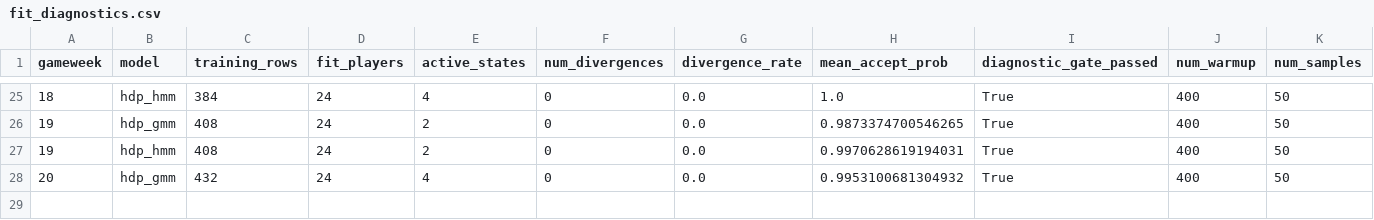
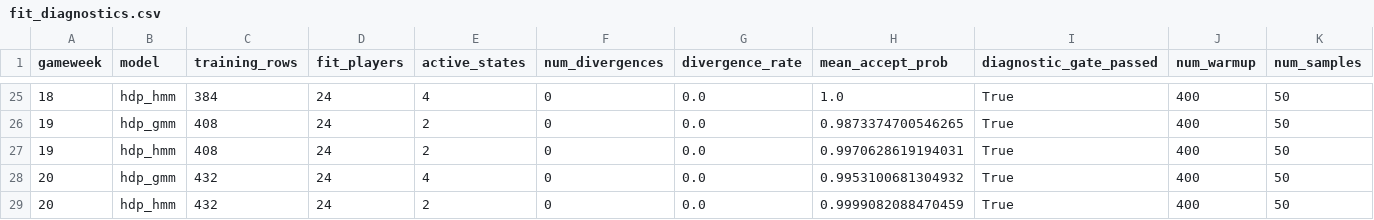
Before and after one commit to TheAlchemistNerd/fpl-sequential-optimisation, a CSV file: reports/research/walk_forward_2023-24/full_season_2023-24/fit_diagnostics.csv, drawn as a sheet; only a part is shown, gaps mark what is left out; rows hold the shown columns only; the diff names each change by its address in the sheet, - before the commit and + after, or states it on an @@ line.

Commit message:
Checkpoint GW20 walk-forward forecasts

```diff
--- a/reports/research/walk_forward_2023-24/full_season_2023-24/fit_diagnostics.csv
+++ b/reports/research/walk_forward_2023-24/full_season_2023-24/fit_diagnostics.csv
+row 29: 20 | hdp_hmm | 432 | 24 | 2 | 0 | 0.0 | 0.9999082088470459 | True | 400 | 50
```
Also changed, not shown: 2 other files.
